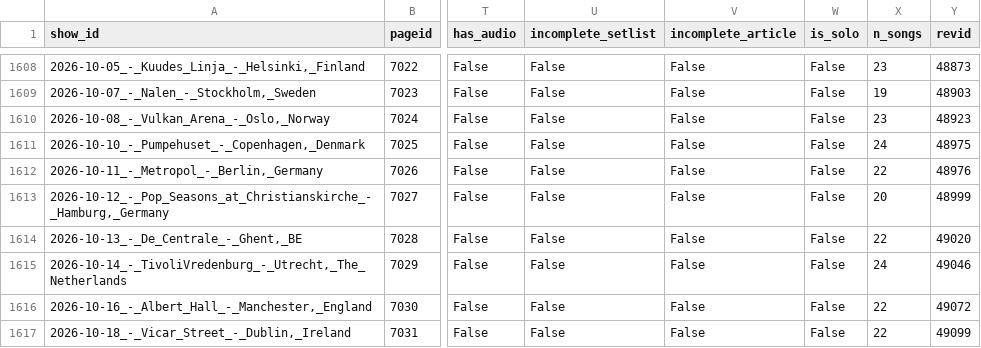
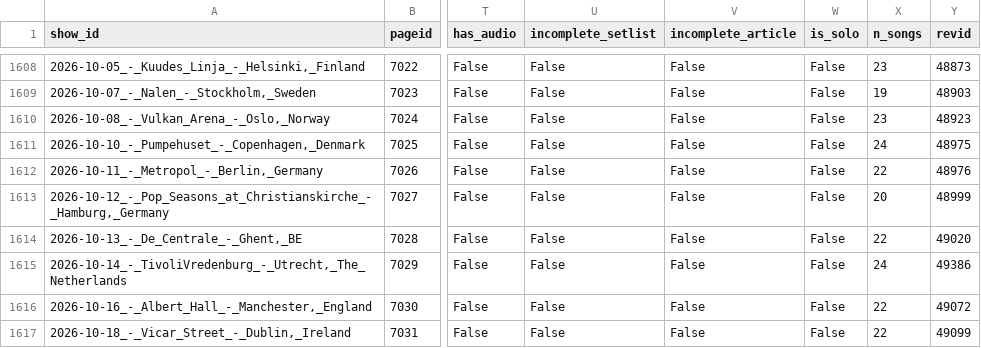
Before and after one commit to bdoughty/every-stupid-thing, a CSV file: data/shows.csv, drawn as a sheet; only a part is shown, gaps mark what is left out; the diff covers the shown part only; the diff names each change by its address in the sheet, - before the commit and + after, or states it on an @@ line.

```diff
--- a/data/shows.csv
+++ b/data/shows.csv
-Y1615 (revid): 49046
+Y1615 (revid): 49386
```
Also changed, not shown: 5 added rows and 6 edited cells elsewhere in this file, analysis/encore_stats.csv, analysis/most_surprising_concerts.csv, 31 other files.
